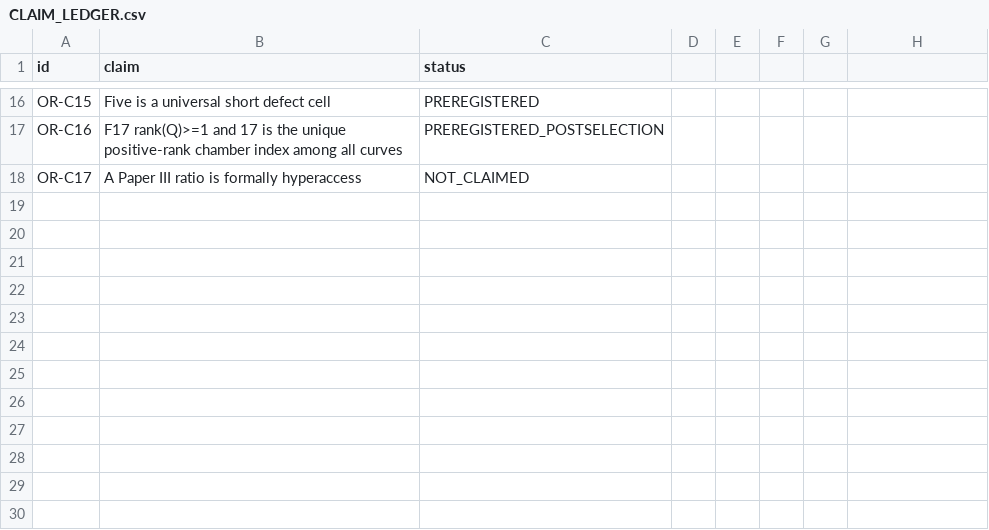
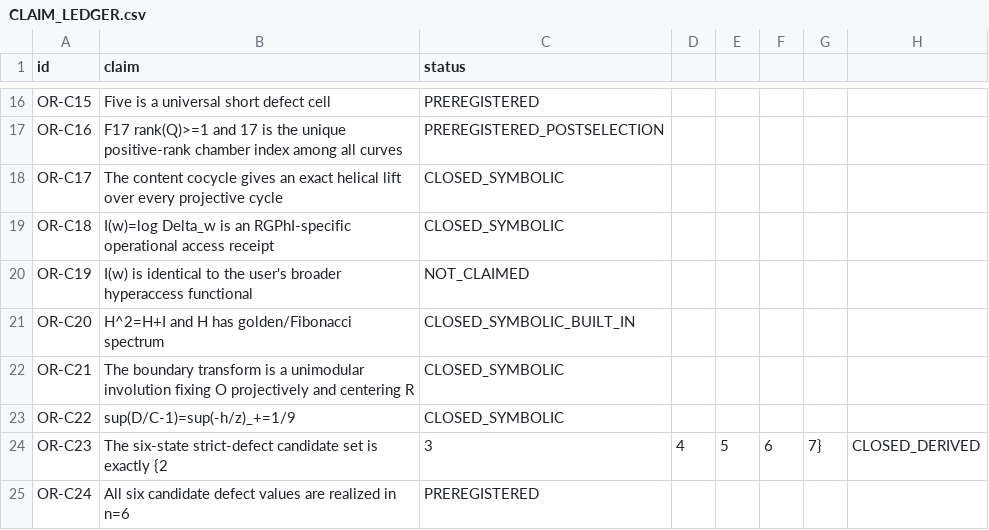
Before and after one commit to FacundoFirmenich/rgphi-radix-mobius-dynamics, a CSV file: origin-resonance/CLAIM_LEDGER.csv, drawn as a sheet; only a part is shown, gaps mark what is left out.

Commit message:
origin-resonance: update claims through Round 022

```diff
--- a/origin-resonance/CLAIM_LEDGER.csv
+++ b/origin-resonance/CLAIM_LEDGER.csv
@@ -17,2 +17,9 @@ OR-C15,Five is a universal short defect cell,PREREGISTERED
 OR-C16,F17 rank(Q)>=1 and 17 is the unique positive-rank chamber index among all curves,PREREGISTERED_POSTSELECTION
-OR-C17,A Paper III ratio is formally hyperaccess,NOT_CLAIMED
+OR-C17,The content cocycle gives an exact helical lift over every projective cycle,CLOSED_SYMBOLIC
+OR-C18,I(w)=log Delta_w is an RGPhI-specific operational access receipt,CLOSED_SYMBOLIC
+OR-C19,I(w) is identical to the user's broader hyperaccess functional,NOT_CLAIMED
+OR-C20,H^2=H+I and H has golden/Fibonacci spectrum,CLOSED_SYMBOLIC_BUILT_IN
+OR-C21,The boundary transform is a unimodular involution fixing O projectively and centering R,CLOSED_SYMBOLIC
+OR-C22,sup(D/C-1)=sup(-h/z)_+=1/9,CLOSED_SYMBOLIC
+OR-C23,The six-state strict-defect candidate set is exactly {2,3,4,5,6,7},CLOSED_DERIVED
+OR-C24,All six candidate defect values are realized in n=6,PREREGISTERED
```
